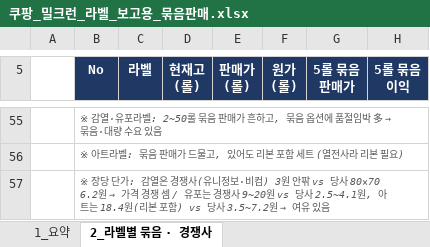
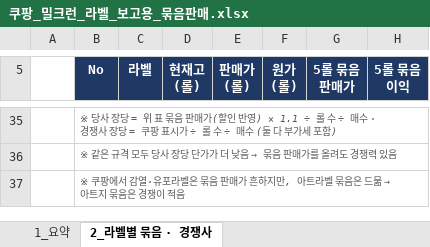
Before and after one commit to 24730060/-, an Excel workbook: 쿠팡_재고운영_2026.11/쿠팡_밀크런_라벨_보고용_묶음판매.xlsx, sheet 2_라벨별 묶음 · 경쟁사, drawn as a sheet; only a part is shown, gaps mark what is left out; values as stored, in another font and other column widths than the file's, no borders; addresses are those after the commit; the diff covers the shown part only; the diff names each change by its address in the sheet, - before the commit and + after, or states it on an @@ line.

```diff
--- a/쿠팡_재고운영_2026.11/쿠팡_밀크런_라벨_보고용_묶음판매.xlsx (sheet 2_라벨별 묶음 · 경쟁사)
+++ b/쿠팡_재고운영_2026.11/쿠팡_밀크런_라벨_보고용_묶음판매.xlsx (sheet 2_라벨별 묶음 · 경쟁사)
@@ B35 (No): ※ 감열·유포라벨: 2~50롤 묶음 판매가 흔하고, 묶음 옵션에 품절임박 多 → 묶음·대량 수요 있음 → ※ 당사 장당 = 위 표 묶음 판매가(할인 반영) × 1.1 ÷ 롤 수 ÷ 매수 · 경쟁사 장당 = 쿠팡 표시가 ÷ 롤 수 ÷ 매수 (둘 다 부가세 포함) @@
@@ B36 (No): ※ 아트라벨: 묶음 판매가 드물고, 있어도 리본 포함 세트 (열전사라 리본 필요) → ※ 같은 규격 모두 당사 장당 단가가 더 낮음 → 묶음 판매가를 올려도 경쟁력 있음 @@
@@ B37 (No): ※ 장당 단가: 감열은 경쟁사(유니정보·비컴) 3원 안팎 vs 당사 80×70 6.2원 → 가격 경쟁 셈 / 유포는 경쟁사 9~20원 vs 당사 2.5~4.1원, 아트는 18.4원(리본 포함) vs 당사 3.5~7.2원 → 여유 있음 → ※ 쿠팡에서 감열·유포라벨은 묶음 판매가 흔하지만, 아트라벨 묶음은 드묾 → 아트지 묶음은 경쟁이 적음 @@
```
Also changed, not shown: 7 added rows, 27 removed rows and 1 edited cell elsewhere in this sheet, sheet 1_요약.
